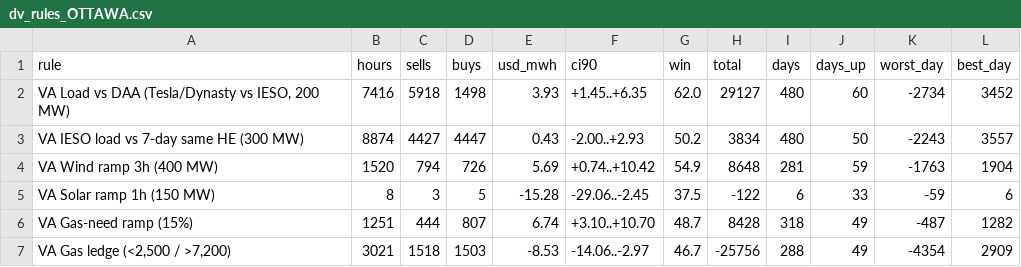
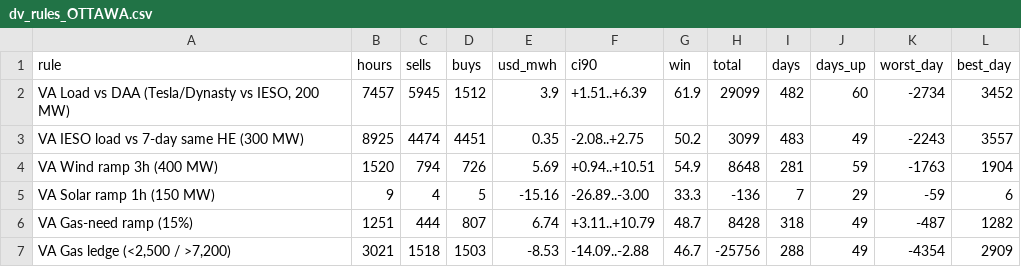
Before and after one commit to Dynastymaad/ieso-cushion-model, a CSV file: data/dv_rules_OTTAWA.csv, drawn as a sheet; only a part is shown; the diff covers the shown part only.

```diff
--- a/data/dv_rules_OTTAWA.csv
+++ b/data/dv_rules_OTTAWA.csv
@@ -1,7 +1,7 @@
 rule,hours,sells,buys,usd_mwh,ci90,win,total,days,days_up,worst_day,best_day
-"VA Load vs DAA (Tesla/Dynasty vs IESO, 200 MW)",7416,5918,1498,3.93,+1.45..+6.35,62.0,29127,480,60,-2734,3452
-VA IESO load vs 7-day same HE (300 MW),8874,4427,4447,0.43,-2.00..+2.93,50.2,3834,480,50,-2243,3557
-VA Wind ramp 3h (400 MW),1520,794,726,5.69,+0.74..+10.42,54.9,8648,281,59,-1763,1904
-VA Solar ramp 1h (150 MW),8,3,5,-15.28,-29.06..-2.45,37.5,-122,6,33,-59,6
-VA Gas-need ramp (15%),1251,444,807,6.74,+3.10..+10.70,48.7,8428,318,49,-487,1282
-"VA Gas ledge (<2,500 / >7,200)",3021,1518,1503,-8.53,-14.06..-2.97,46.7,-25756,288,49,-4354,2909
+"VA Load vs DAA (Tesla/Dynasty vs IESO, 200 MW)",7457,5945,1512,3.9,+1.51..+6.39,61.9,29099,482,60,-2734,3452
+VA IESO load vs 7-day same HE (300 MW),8925,4474,4451,0.35,-2.08..+2.75,50.2,3099,483,49,-2243,3557
+VA Wind ramp 3h (400 MW),1520,794,726,5.69,+0.94..+10.51,54.9,8648,281,59,-1763,1904
+VA Solar ramp 1h (150 MW),9,4,5,-15.16,-26.89..-3.00,33.3,-136,7,29,-59,6
+VA Gas-need ramp (15%),1251,444,807,6.74,+3.11..+10.79,48.7,8428,318,49,-487,1282
+"VA Gas ledge (<2,500 / >7,200)",3021,1518,1503,-8.53,-14.09..-2.88,46.7,-25756,288,49,-4354,2909
```
Also changed, not shown: 101 edited cells elsewhere in this file, data/dv_ladders2_EAST.csv, data/dv_ladders2_OTTAWA.csv, 7 other files.
